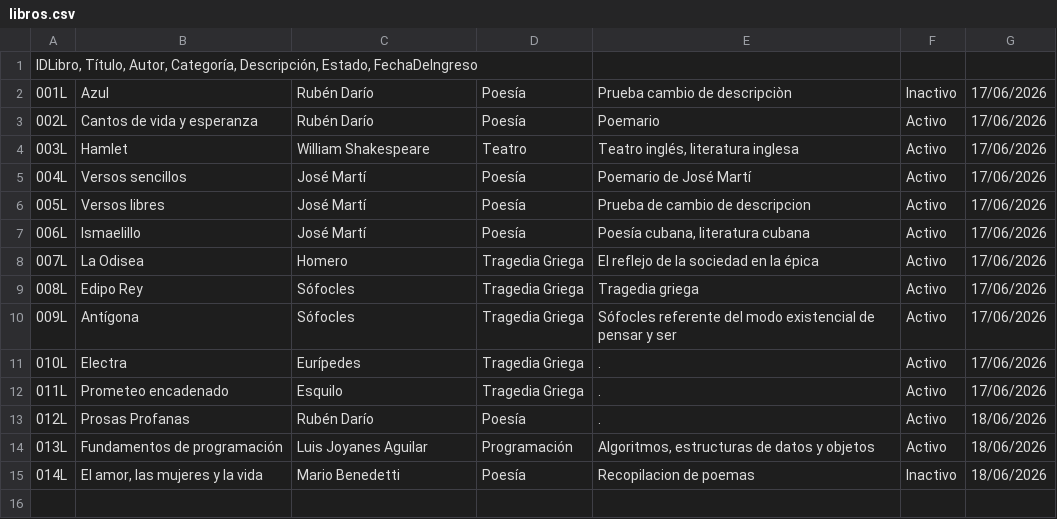
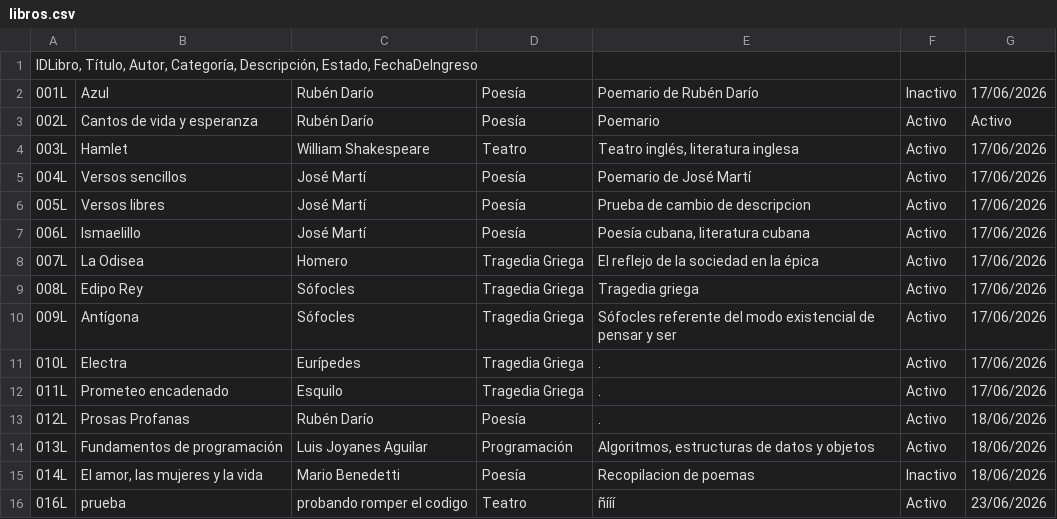
Before and after one commit to mbmar22/Gestion-Biblioteca-CNU0125, a CSV file: proyecto_final/archivos/libros.csv, drawn as a sheet.

```diff
--- a/proyecto_final/archivos/libros.csv
+++ b/proyecto_final/archivos/libros.csv
@@ -1,4 +1,4 @@
 IDLibro, Título, Autor, Categoría, Descripción, Estado, FechaDeIngreso
-001L;Azul;Rubén Darío;Poesía;Prueba cambio de descripciòn;Inactivo;17/06/2026
-002L;Cantos de vida y esperanza;Rubén Darío;Poesía;Poemario;Activo;17/06/2026
+001L;Azul;Rubén Darío;Poesía;Poemario de Rubén Darío;Inactivo;17/06/2026
+002L;Cantos de vida y esperanza;Rubén Darío;Poesía;Poemario;Activo;Activo
 003L;Hamlet;William Shakespeare;Teatro;Teatro inglés, literatura inglesa;Activo;17/06/2026
@@ -15 +15,2 @@ IDLibro, Título, Autor, Categoría, Descripción, Estado, FechaDeIngreso
 014L;El amor, las mujeres y la vida;Mario Benedetti;Poesía;Recopilacion de poemas;Inactivo;18/06/2026
+016L;prueba;probando romper el codigo;Teatro;ñííí;Activo;23/06/2026
```
Also changed, not shown: proyecto_final/archivos/prestamos.csv, 4 other files.
